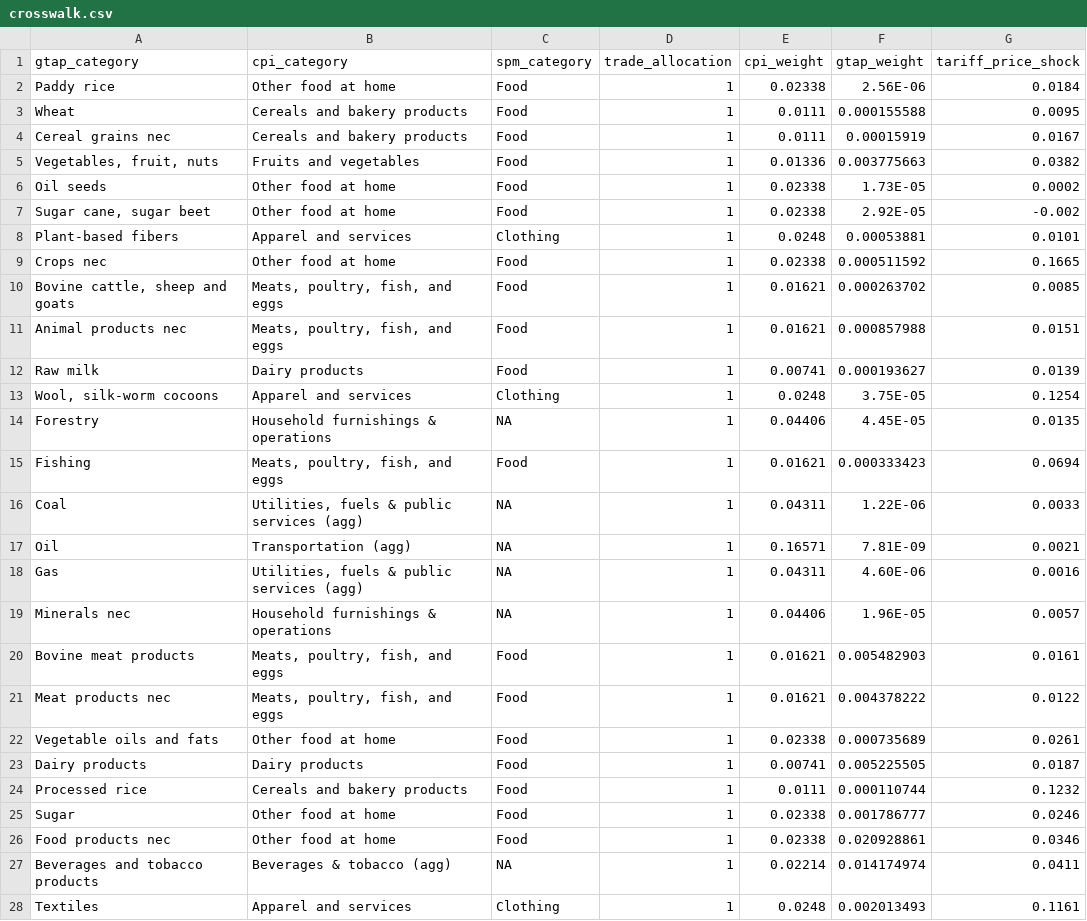
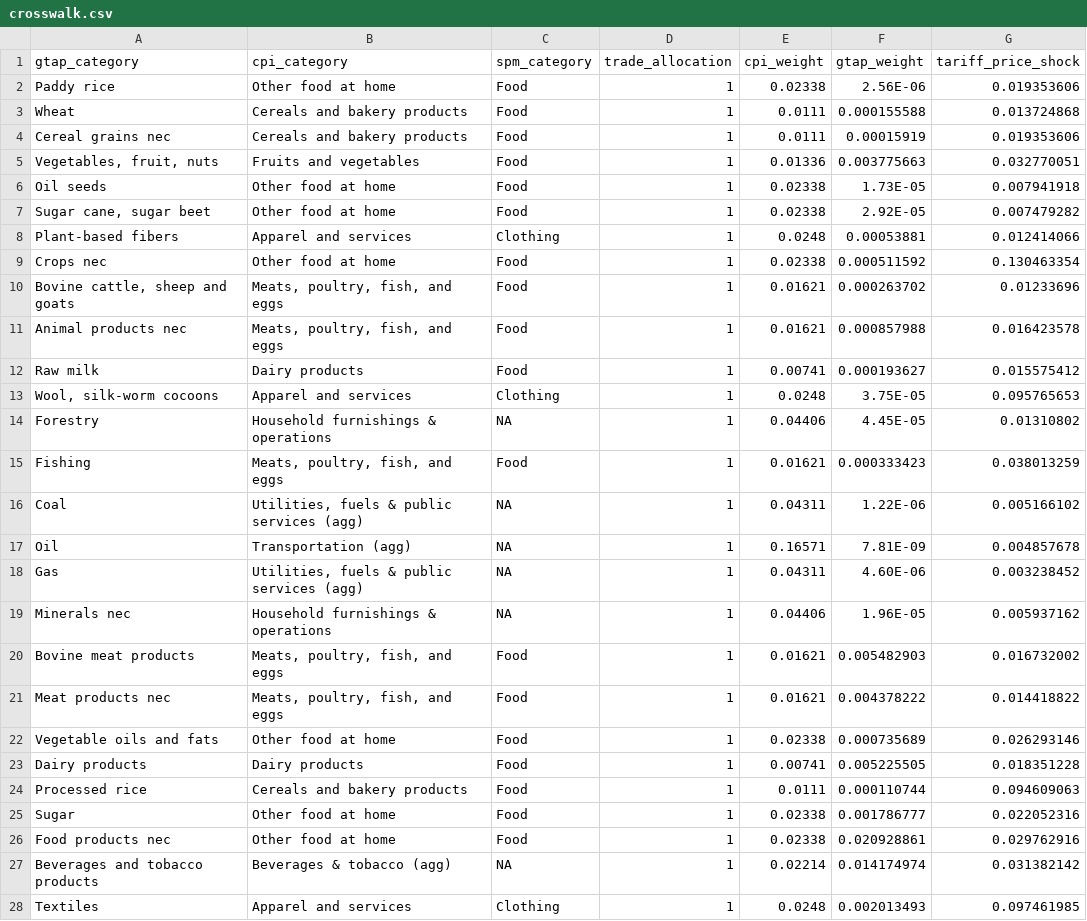
Before and after one commit to Budget-Lab-Yale/Reports, a CSV file: 2025/tariffs_poverty/resources/tariff_inputs/crosswalk.csv, drawn as a sheet; only a part is shown; the diff covers the shown part only.

Commit message:
Update poverty analysis with new tariff numbers and SPM

```diff
--- a/2025/tariffs_poverty/resources/tariff_inputs/crosswalk.csv
+++ b/2025/tariffs_poverty/resources/tariff_inputs/crosswalk.csv
@@ -1,28 +1,28 @@
 gtap_category,cpi_category,spm_category,trade_allocation,cpi_weight,gtap_weight,tariff_price_shock
-Paddy rice,Other food at home,Food,1,0.02338,2.56E-06,0.0184
-Wheat,Cereals and bakery products,Food,1,0.0111,0.000155588,0.0095
-Cereal grains nec,Cereals and bakery products,Food,1,0.0111,0.00015919,0.0167
-"Vegetables, fruit, nuts",Fruits and vegetables,Food,1,0.01336,0.003775663,0.0382
-Oil seeds,Other food at home,Food,1,0.02338,1.73E-05,0.0002
-"Sugar cane, sugar beet",Other food at home,Food,1,0.02338,2.92E-05,-0.002
-Plant-based fibers,Apparel and services,Clothing,1,0.0248,0.00053881,0.0101
-Crops nec,Other food at home,Food,1,0.02338,0.000511592,0.1665
-"Bovine cattle, sheep and goats","Meats, poultry, fish, and eggs",Food,1,0.01621,0.000263702,0.0085
-Animal products nec,"Meats, poultry, fish, and eggs",Food,1,0.01621,0.000857988,0.0151
-Raw milk,Dairy products,Food,1,0.00741,0.000193627,0.0139
-"Wool, silk-worm cocoons",Apparel and services,Clothing,1,0.0248,3.75E-05,0.1254
-Forestry,Household furnishings & operations,NA,1,0.04406,4.45E-05,0.0135
-Fishing,"Meats, poultry, fish, and eggs",Food,1,0.01621,0.000333423,0.0694
-Coal,"Utilities, fuels & public services (agg)",NA,1,0.04311,1.22E-06,0.0033
-Oil,Transportation (agg),NA,1,0.16571,7.81E-09,0.0021
-Gas,"Utilities, fuels & public services (agg)",NA,1,0.04311,4.60E-06,0.0016
-Minerals nec,Household furnishings & operations,NA,1,0.04406,1.96E-05,0.0057
-Bovine meat products,"Meats, poultry, fish, and eggs",Food,1,0.01621,0.005482903,0.0161
-Meat products nec,"Meats, poultry, fish, and eggs",Food,1,0.01621,0.004378222,0.0122
-Vegetable oils and fats,Other food at home,Food,1,0.02338,0.000735689,0.0261
-Dairy products,Dairy products,Food,1,0.00741,0.005225505,0.0187
-Processed rice,Cereals and bakery products,Food,1,0.0111,0.000110744,0.1232
-Sugar,Other food at home,Food,1,0.02338,0.001786777,0.0246
-Food products nec,Other food at home,Food,1,0.02338,0.020928861,0.0346
-Beverages and tobacco products,Beverages & tobacco (agg),NA,1,0.02214,0.014174974,0.0411
-Textiles,Apparel and services,Clothing,1,0.0248,0.002013493,0.1161
+Paddy rice,Other food at home,Food,1,0.02338,2.56E-06,0.019353606
+Wheat,Cereals and bakery products,Food,1,0.0111,0.000155588,0.013724868
+Cereal grains nec,Cereals and bakery products,Food,1,0.0111,0.00015919,0.019353606
+"Vegetables, fruit, nuts",Fruits and vegetables,Food,1,0.01336,0.003775663,0.032770051
+Oil seeds,Other food at home,Food,1,0.02338,1.73E-05,0.007941918
+"Sugar cane, sugar beet",Other food at home,Food,1,0.02338,2.92E-05,0.007479282
+Plant-based fibers,Apparel and services,Clothing,1,0.0248,0.00053881,0.012414066
+Crops nec,Other food at home,Food,1,0.02338,0.000511592,0.130463354
+"Bovine cattle, sheep and goats","Meats, poultry, fish, and eggs",Food,1,0.01621,0.000263702,0.01233696
+Animal products nec,"Meats, poultry, fish, and eggs",Food,1,0.01621,0.000857988,0.016423578
+Raw milk,Dairy products,Food,1,0.00741,0.000193627,0.015575412
+"Wool, silk-worm cocoons",Apparel and services,Clothing,1,0.0248,3.75E-05,0.095765653
+Forestry,Household furnishings & operations,NA,1,0.04406,4.45E-05,0.01310802
+Fishing,"Meats, poultry, fish, and eggs",Food,1,0.01621,0.000333423,0.038013259
+Coal,"Utilities, fuels & public services (agg)",NA,1,0.04311,1.22E-06,0.005166102
+Oil,Transportation (agg),NA,1,0.16571,7.81E-09,0.004857678
+Gas,"Utilities, fuels & public services (agg)",NA,1,0.04311,4.60E-06,0.003238452
+Minerals nec,Household furnishings & operations,NA,1,0.04406,1.96E-05,0.005937162
+Bovine meat products,"Meats, poultry, fish, and eggs",Food,1,0.01621,0.005482903,0.016732002
+Meat products nec,"Meats, poultry, fish, and eggs",Food,1,0.01621,0.004378222,0.014418822
+Vegetable oils and fats,Other food at home,Food,1,0.02338,0.000735689,0.026293146
+Dairy products,Dairy products,Food,1,0.00741,0.005225505,0.018351228
+Processed rice,Cereals and bakery products,Food,1,0.0111,0.000110744,0.094609063
+Sugar,Other food at home,Food,1,0.02338,0.001786777,0.022052316
+Food products nec,Other food at home,Food,1,0.02338,0.020928861,0.029762916
+Beverages and tobacco products,Beverages & tobacco (agg),NA,1,0.02214,0.014174974,0.031382142
+Textiles,Apparel and services,Clothing,1,0.0248,0.002013493,0.097461985
```
Also changed, not shown: 38 edited cells elsewhere in this file, 4 other files.
